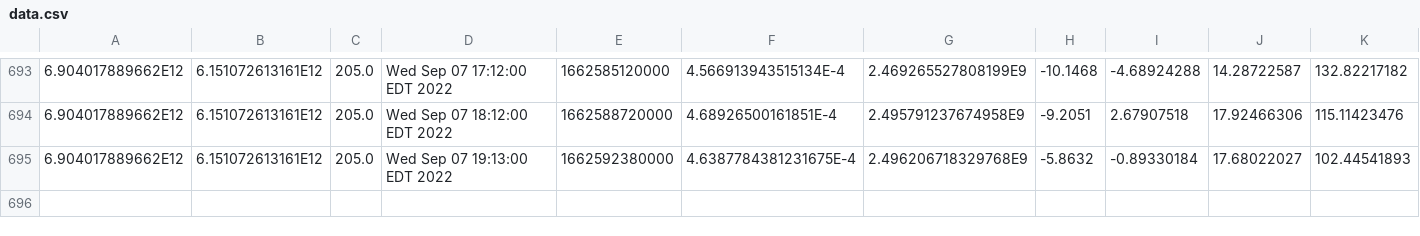
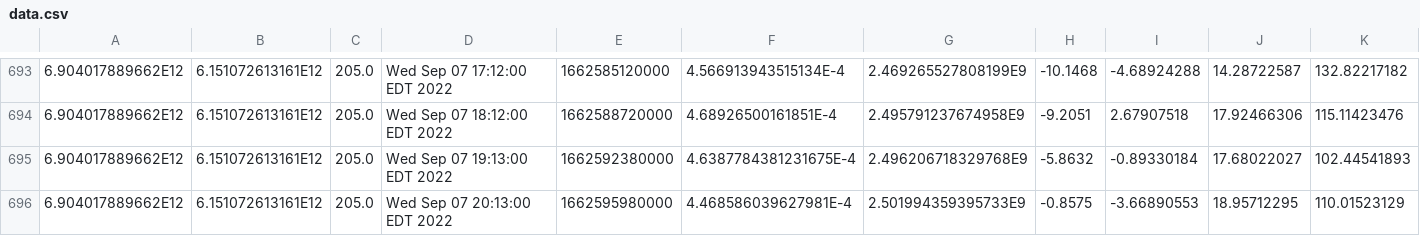
Before and after one commit to luncburn/luncburn, a CSV file: data.csv, drawn as a sheet; only a part is shown, gaps mark what is left out; rows hold the shown columns only; the diff names each change by its address in the sheet, - before the commit and + after, or states it on an @@ line.

Commit message:
table update

```diff
--- a/data.csv
+++ b/data.csv
+row 696: 6.904017889662E12 | 6.151072613161E12 | 205.0 | Wed Sep 07 20:13:00 EDT 2022 | 1662595980000 | 4.468586039627981E-4 | 2.501994359395733E9 | -0.8575 | -3.66890553 | 18.95712295 | 110.01523129
```
